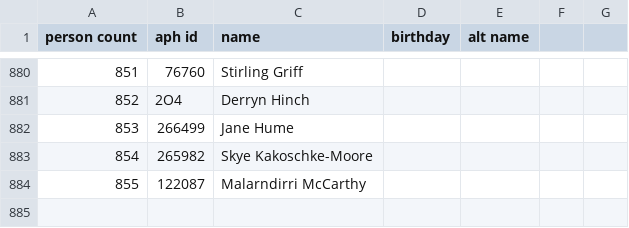
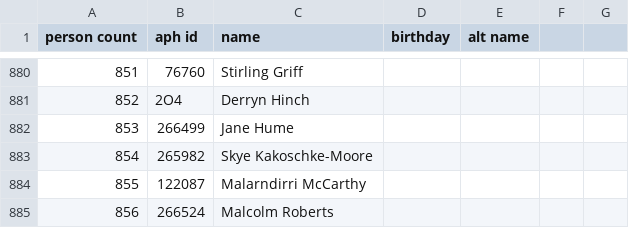
Before and after one commit to openaustralia/openaustralia-parser, a CSV file: data/people.csv, drawn as a sheet; only a part is shown, gaps mark what is left out; the diff names each change by its address in the sheet, - before the commit and + after, or states it on an @@ line.

```diff
--- a/data/people.csv
+++ b/data/people.csv
+row 885: 856 | 266524 | Malcolm Roberts
```
Also changed, not shown: data/senators.csv.
